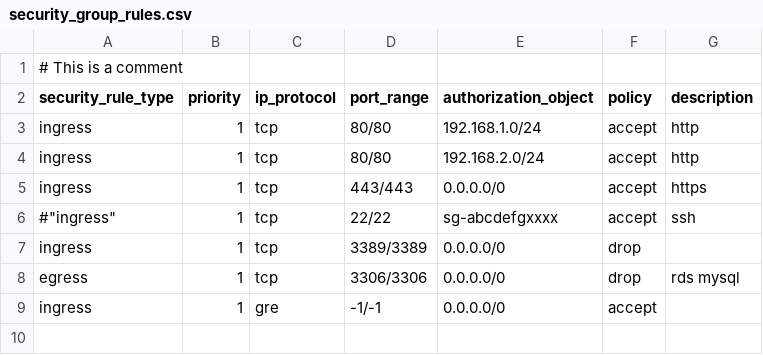
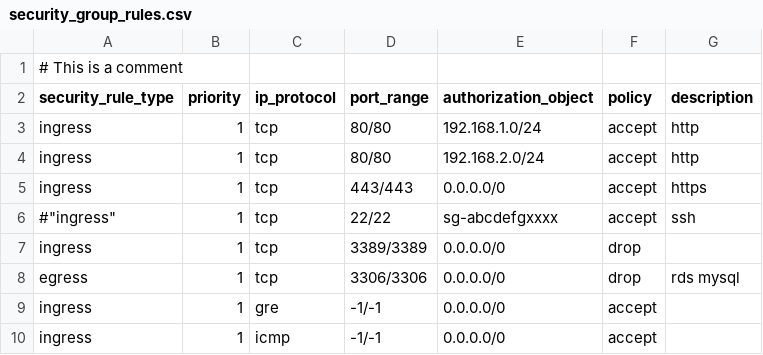
Before and after one commit to imeks100/alisg-csv2json-pipeline, a CSV file: accountA/security_groupA/security_group_rules.csv, drawn as a sheet; the diff names each change by its address in the sheet, - before the commit and + after, or states it on an @@ line.

Commit message:
Update security_group_rules.csv

```diff
--- a/accountA/security_groupA/security_group_rules.csv
+++ b/accountA/security_groupA/security_group_rules.csv
+row 10: ingress | 1 | icmp | -1/-1 | 0.0.0.0/0 | accept
```
